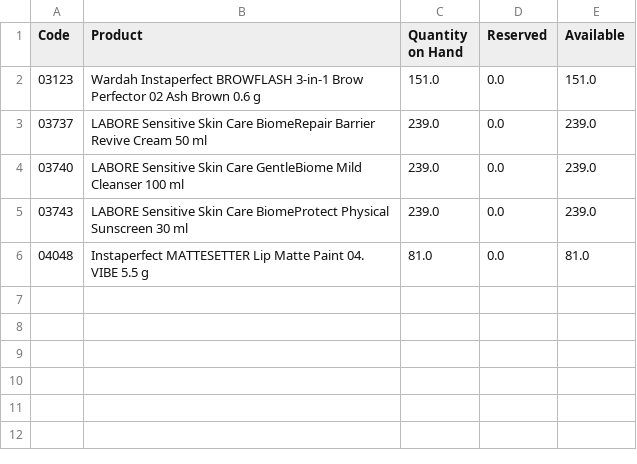
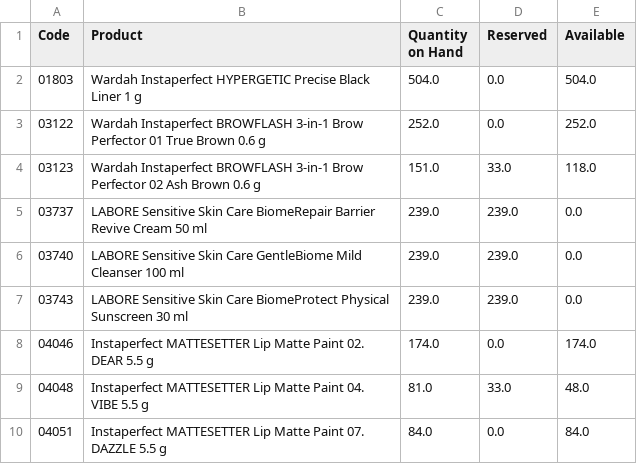
Before and after one commit to DekyHairudin/Deky, a CSV file: RPA/1. Data Stock NDC/(NDC_Event)-qoh-report.csv, drawn as a sheet.

```diff
--- a/RPA/1. Data Stock NDC/(NDC_Event)-qoh-report.csv
+++ b/RPA/1. Data Stock NDC/(NDC_Event)-qoh-report.csv
@@ -1,6 +1,10 @@
 Code,Product,Quantity on Hand,Reserved,Available
-03123,Wardah Instaperfect BROWFLASH 3-in-1 Brow Perfector 02 Ash Brown 0.6 g,151.0,0.0,151.0
-03737,LABORE Sensitive Skin Care BiomeRepair Barrier Revive Cream 50 ml,239.0,0.0,239.0
-03740,LABORE Sensitive Skin Care GentleBiome Mild Cleanser 100 ml,239.0,0.0,239.0
-03743,LABORE Sensitive Skin Care BiomeProtect Physical Sunscreen 30 ml,239.0,0.0,239.0
-04048,Instaperfect MATTESETTER Lip Matte Paint 04. VIBE 5.5 g,81.0,0.0,81.0
+01803,Wardah Instaperfect HYPERGETIC Precise Black Liner 1 g,504.0,0.0,504.0
+03122,Wardah Instaperfect BROWFLASH 3-in-1 Brow Perfector 01 True Brown 0.6 g,252.0,0.0,252.0
+03123,Wardah Instaperfect BROWFLASH 3-in-1 Brow Perfector 02 Ash Brown 0.6 g,151.0,33.0,118.0
+03737,LABORE Sensitive Skin Care BiomeRepair Barrier Revive Cream 50 ml,239.0,239.0,0.0
+03740,LABORE Sensitive Skin Care GentleBiome Mild Cleanser 100 ml,239.0,239.0,0.0
+03743,LABORE Sensitive Skin Care BiomeProtect Physical Sunscreen 30 ml,239.0,239.0,0.0
+04046,Instaperfect MATTESETTER Lip Matte Paint 02. DEAR 5.5 g,174.0,0.0,174.0
+04048,Instaperfect MATTESETTER Lip Matte Paint 04. VIBE 5.5 g,81.0,33.0,48.0
+04051,Instaperfect MATTESETTER Lip Matte Paint 07. DAZZLE 5.5 g,84.0,0.0,84.0
```
Also changed, not shown: RPA/1. Data Stock NDC/(NDC_Promotion)-qoh-report.csv, RPA/1. Data Stock NDC/(NDC_Reserved to Malaysia)-qoh-report.csv, 17 other files.
